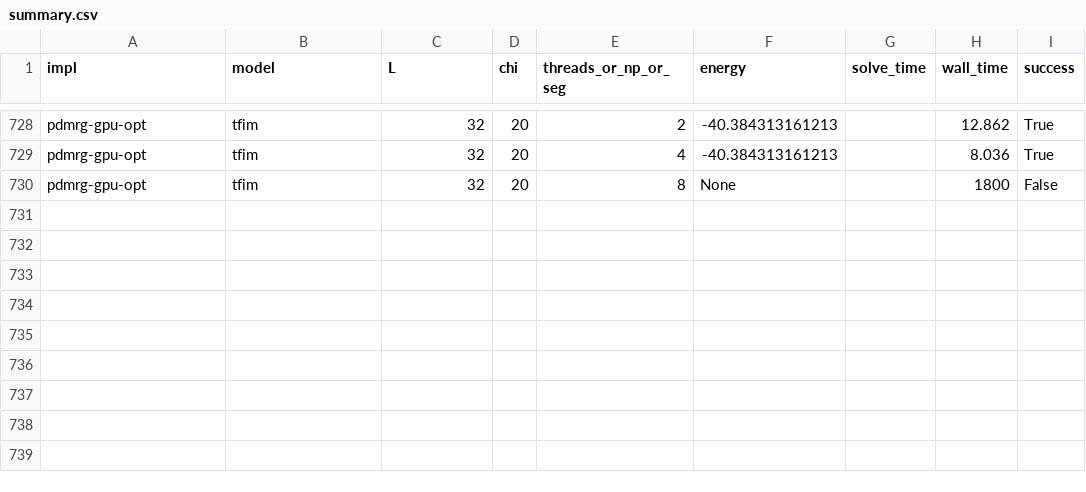
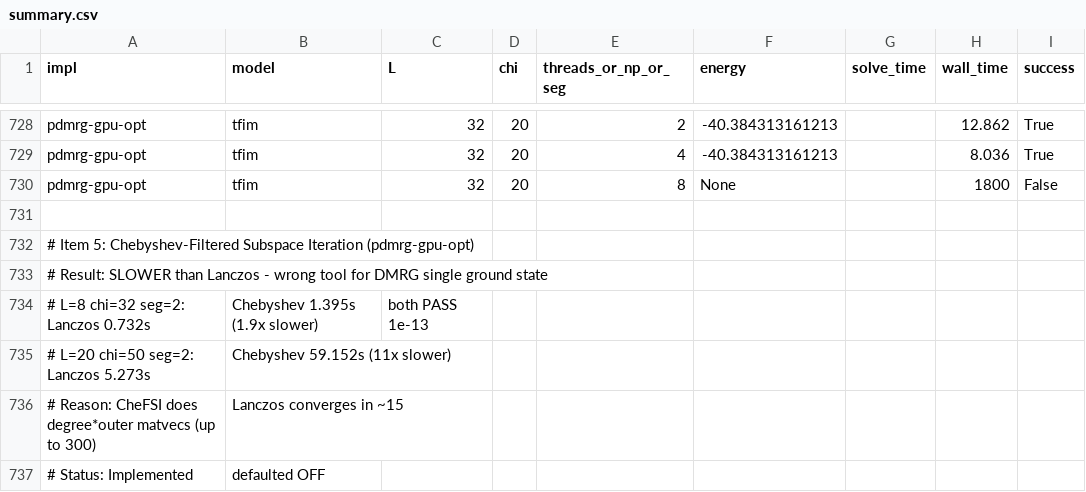
Before and after one commit to yye00/dmrg-implementations, a CSV file: benchmarks/paper_results/summary.csv, drawn as a sheet; only a part is shown, gaps mark what is left out.

```diff
--- a/benchmarks/paper_results/summary.csv
+++ b/benchmarks/paper_results/summary.csv
@@ -730 +730,8 @@ pdmrg-gpu-opt,tfim,32,20,4,-40.384313161213,,8.036,True
 pdmrg-gpu-opt,tfim,32,20,8,None,,1800,False
+
+# Item 5: Chebyshev-Filtered Subspace Iteration (pdmrg-gpu-opt)
+# Result: SLOWER than Lanczos - wrong tool for DMRG single ground state
+# L=8  chi=32  seg=2: Lanczos 0.732s, Chebyshev 1.395s (1.9x slower), both PASS 1e-13
+# L=20 chi=50  seg=2: Lanczos 5.273s, Chebyshev 59.152s (11x slower)
+# Reason: CheFSI does degree*outer matvecs (up to 300), Lanczos converges in ~15
+# Status: Implemented, defaulted OFF
```
